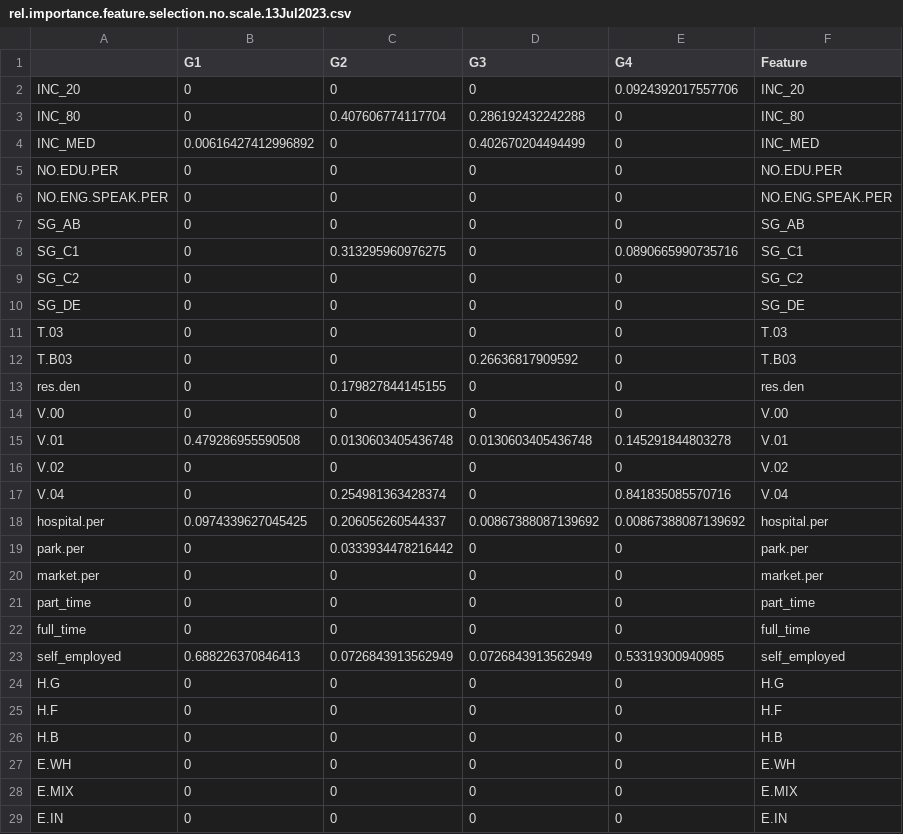
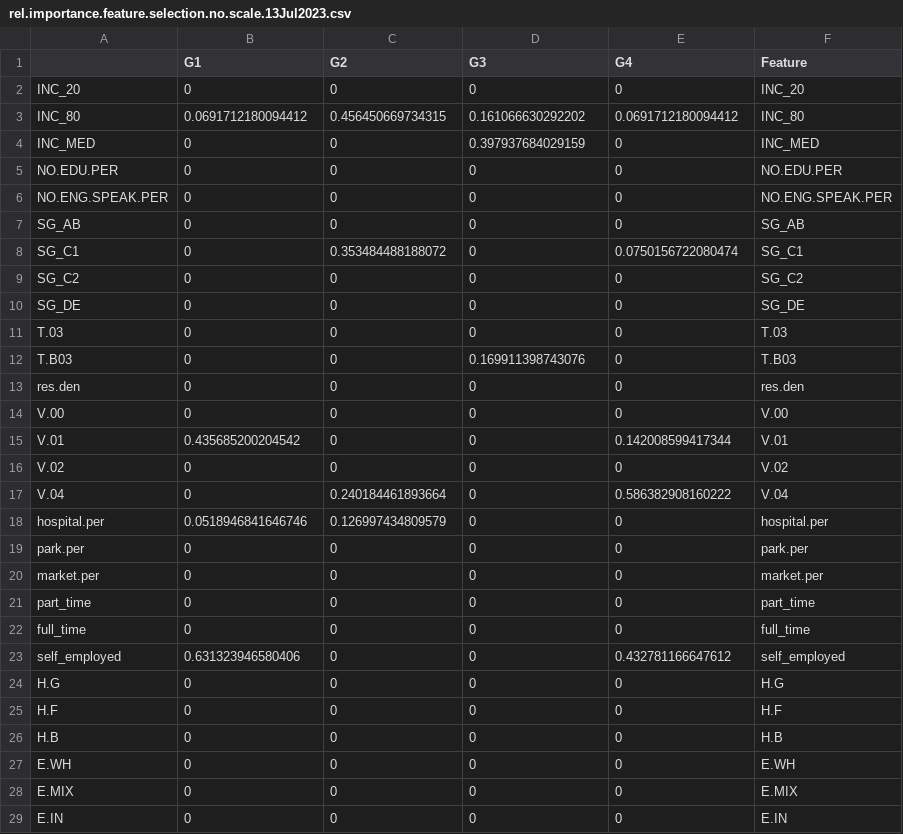
Before and after one commit to wondolee/covid19-eng-lockdown, a CSV file: code/rel.importance.feature.selection.no.scale.13Jul2023.csv, drawn as a sheet; only a part is shown; the diff covers the shown part only.

```diff
--- a/code/rel.importance.feature.selection.no.scale.13Jul2023.csv
+++ b/code/rel.importance.feature.selection.no.scale.13Jul2023.csv
@@ -1,5 +1,5 @@
 "","G1","G2","G3","G4","Feature"
-"INC_20",0,0,0,0.0924392017557706,"INC_20"
-"INC_80",0,0.407606774117704,0.286192432242288,0,"INC_80"
-"INC_MED",0.00616427412996892,0,0.402670204494499,0,"INC_MED"
+"INC_20",0,0,0,0,"INC_20"
+"INC_80",0.0691712180094412,0.456450669734315,0.161066630292202,0.0691712180094412,"INC_80"
+"INC_MED",0,0,0.397937684029159,0,"INC_MED"
 "NO.EDU.PER",0,0,0,0,"NO.EDU.PER"
@@ -7,3 +7,3 @@
 "SG_AB",0,0,0,0,"SG_AB"
-"SG_C1",0,0.313295960976275,0,0.0890665990735716,"SG_C1"
+"SG_C1",0,0.353484488188072,0,0.0750156722080474,"SG_C1"
 "SG_C2",0,0,0,0,"SG_C2"
@@ -11,10 +11,10 @@
 "T.03",0,0,0,0,"T.03"
-"T.B03",0,0,0.26636817909592,0,"T.B03"
-"res.den",0,0.179827844145155,0,0,"res.den"
+"T.B03",0,0,0.169911398743076,0,"T.B03"
+"res.den",0,0,0,0,"res.den"
 "V.00",0,0,0,0,"V.00"
-"V.01",0.479286955590508,0.0130603405436748,0.0130603405436748,0.145291844803278,"V.01"
+"V.01",0.435685200204542,0,0,0.142008599417344,"V.01"
 "V.02",0,0,0,0,"V.02"
-"V.04",0,0.254981363428374,0,0.841835085570716,"V.04"
-"hospital.per",0.0974339627045425,0.206056260544337,0.00867388087139692,0.00867388087139692,"hospital.per"
-"park.per",0,0.0333934478216442,0,0,"park.per"
+"V.04",0,0.240184461893664,0,0.586382908160222,"V.04"
+"hospital.per",0.0518946841646746,0.126997434809579,0,0,"hospital.per"
+"park.per",0,0,0,0,"park.per"
 "market.per",0,0,0,0,"market.per"
@@ -22,3 +22,3 @@
 "full_time",0,0,0,0,"full_time"
-"self_employed",0.688226370846413,0.0726843913562949,0.0726843913562949,0.53319300940985,"self_employed"
+"self_employed",0.631323946580406,0,0,0.432781166647612,"self_employed"
 "H.G",0,0,0,0,"H.G"
```
Also changed, not shown: 27 edited cells elsewhere in this file, code/lasso.estimated.coefficients.13Jul2023.csv, 7 other files.
